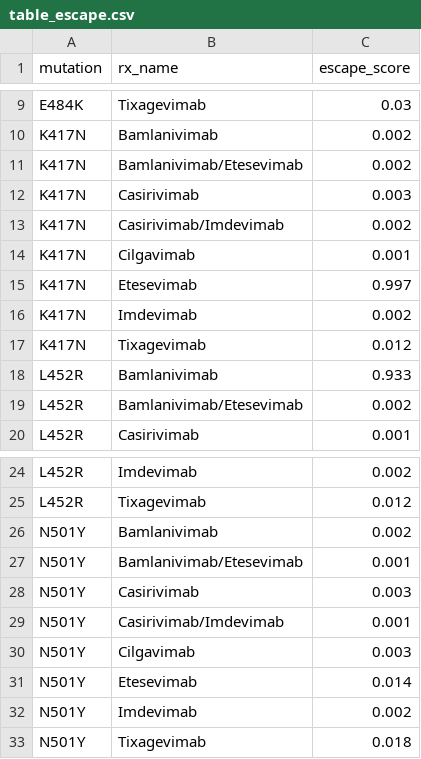
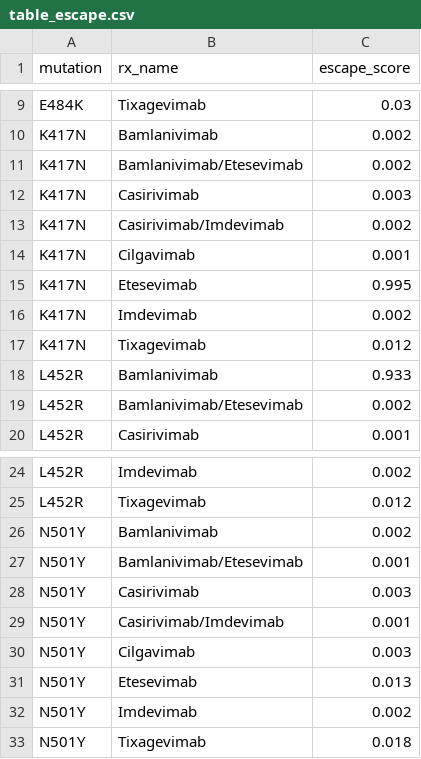
Before and after one commit to hivdb/covid-drdb-reports, a CSV file: susceptibility-data_files/table/table_escape.csv, drawn as a sheet; only a part is shown, gaps mark what is left out.

Commit message:
update dms escape score

```diff
--- a/susceptibility-data_files/table/table_escape.csv
+++ b/susceptibility-data_files/table/table_escape.csv
@@ -14,3 +14,3 @@ K417N,Casirivimab/Imdevimab,0.002
 K417N,Cilgavimab,0.001
-K417N,Etesevimab,0.997
+K417N,Etesevimab,0.995
 K417N,Imdevimab,0.002
@@ -30,3 +30,3 @@ N501Y,Casirivimab/Imdevimab,0.001
 N501Y,Cilgavimab,0.003
-N501Y,Etesevimab,0.014
+N501Y,Etesevimab,0.013
 N501Y,Imdevimab,0.002
```
Also changed, not shown: 1 other file.
